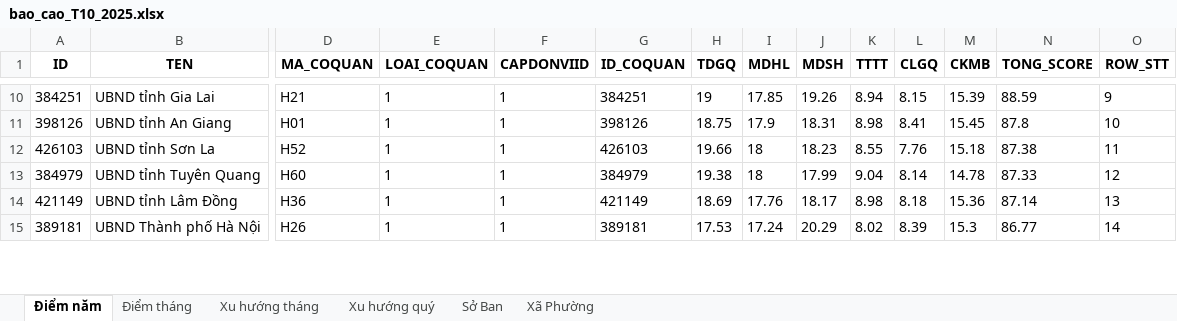
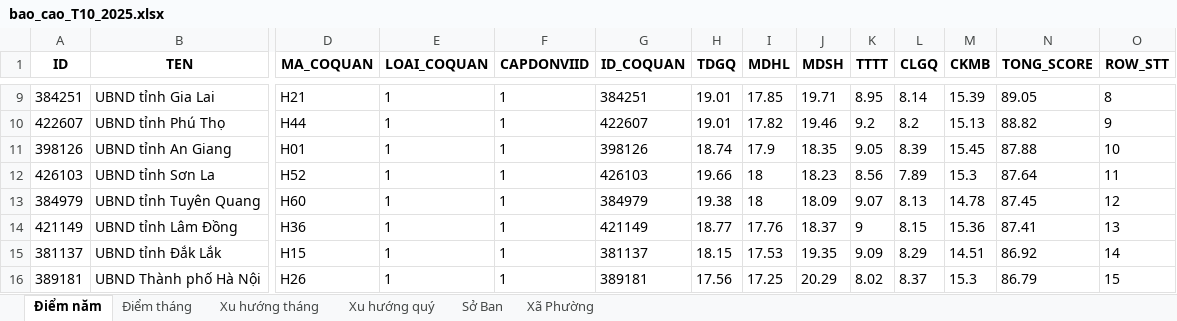
Before and after one commit to truongquangphuc/new-766, an Excel workbook: reports/bao_cao_T10_2025.xlsx, sheet Điểm năm, drawn as a sheet; only a part is shown, gaps mark what is left out; values as stored, in another font and other column widths than the file's, no borders; addresses are those after the commit; rows hold the shown columns only; the diff covers the shown part only; the diff names each change by its address in the sheet, - before the commit and + after, or states it on an @@ line.

Commit message:
cập nhật lấy điểm cấp xã dưới 80 và dưới 90

```diff
--- a/reports/bao_cao_T10_2025.xlsx (sheet Điểm năm)
+++ b/reports/bao_cao_T10_2025.xlsx (sheet Điểm năm)
-H9 (TDGQ): 19
+H9 (TDGQ): 19.01
-J9 (MDSH): 19.26
+J9 (MDSH): 19.71
-K9 (TTTT): 8.94
+K9 (TTTT): 8.95
-L9 (CLGQ): 8.15
+L9 (CLGQ): 8.14
-N9 (TONG_SCORE): 88.59
+N9 (TONG_SCORE): 89.05
-O9 (ROW_STT): 9
+O9 (ROW_STT): 8
+row 10: 422607 | UBND tỉnh Phú Thọ | H44 | 1 | 1 | 422607 | 19.01 | 17.82 | 19.46 | 9.2 | 8.2 | 15.13 | 88.82 | 9
-H11 (TDGQ): 18.75
+H11 (TDGQ): 18.74
-J11 (MDSH): 18.31
+J11 (MDSH): 18.35
-K11 (TTTT): 8.98
+K11 (TTTT): 9.05
-L11 (CLGQ): 8.41
+L11 (CLGQ): 8.39
-N11 (TONG_SCORE): 87.8
+N11 (TONG_SCORE): 87.88
-K12 (TTTT): 8.55
+K12 (TTTT): 8.56
-L12 (CLGQ): 7.76
+L12 (CLGQ): 7.89
-M12 (CKMB): 15.18
+M12 (CKMB): 15.3
-N12 (TONG_SCORE): 87.38
+N12 (TONG_SCORE): 87.64
-J13 (MDSH): 17.99
+J13 (MDSH): 18.09
-K13 (TTTT): 9.04
+K13 (TTTT): 9.07
-L13 (CLGQ): 8.14
+L13 (CLGQ): 8.13
-N13 (TONG_SCORE): 87.33
+N13 (TONG_SCORE): 87.45
-H14 (TDGQ): 18.69
+H14 (TDGQ): 18.77
-J14 (MDSH): 18.17
+J14 (MDSH): 18.37
-K14 (TTTT): 8.98
+K14 (TTTT): 9
-L14 (CLGQ): 8.18
+L14 (CLGQ): 8.15
-N14 (TONG_SCORE): 87.14
+N14 (TONG_SCORE): 87.41
+row 15: 381137 | UBND tỉnh Đắk Lắk | H15 | 1 | 1 | 381137 | 18.15 | 17.53 | 19.35 | 9.09 | 8.29 | 14.51 | 86.92 | 14
-H16 (TDGQ): 17.53
+H16 (TDGQ): 17.56
-I16 (MDHL): 17.24
+I16 (MDHL): 17.25
-L16 (CLGQ): 8.39
+L16 (CLGQ): 8.37
-N16 (TONG_SCORE): 86.77
+N16 (TONG_SCORE): 86.79
-O16 (ROW_STT): 14
+O16 (ROW_STT): 15
```
Also changed, not shown: 5 added rows, 7 removed rows and 111 edited cells elsewhere in this sheet, sheet Xã Phường, sheet Điểm tháng, sheet Sở Ban, sheet Xu hướng quý, sheet Xu hướng tháng, 2 other files.
